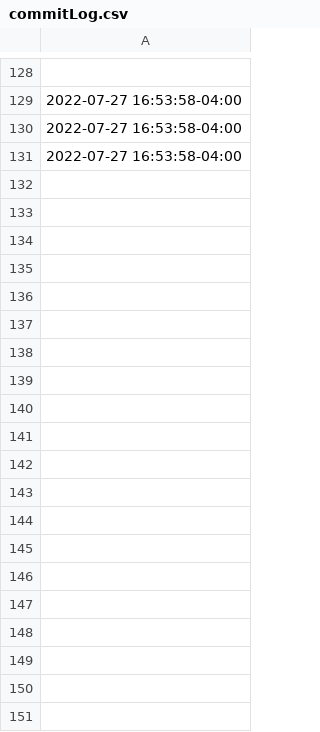
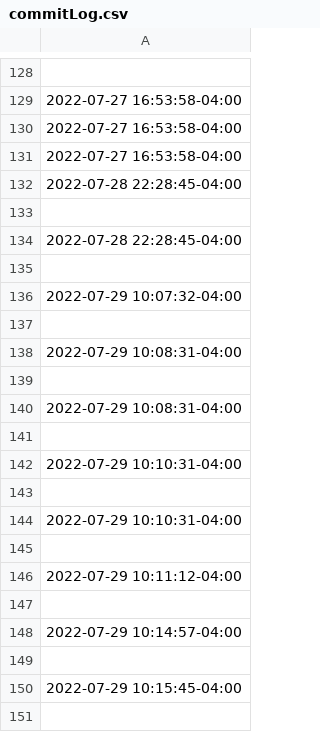
Before and after one commit to JHeflinger/RM-Inventory, a CSV file: RMI/commitLog.csv, drawn as a sheet; only a part is shown, gaps mark what is left out; the diff covers the shown part only.

```diff
--- a/RMI/commitLog.csv
+++ b/RMI/commitLog.csv
@@ -131 +131,21 @@
 2022-07-27 16:53:58-04:00
+2022-07-28 22:28:45-04:00
+
+2022-07-28 22:28:45-04:00
+
+2022-07-29 10:07:32-04:00
+
+2022-07-29 10:08:31-04:00
+
+2022-07-29 10:08:31-04:00
+
+2022-07-29 10:10:31-04:00
+
+2022-07-29 10:10:31-04:00
+
+2022-07-29 10:11:12-04:00
+
+2022-07-29 10:14:57-04:00
+
+2022-07-29 10:15:45-04:00
+
```
Also changed, not shown: 27 added rows elsewhere in this file, 5 other files.
